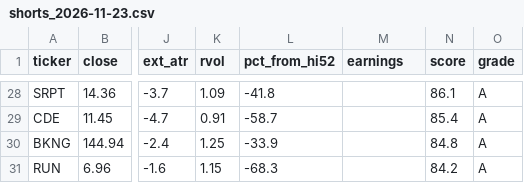
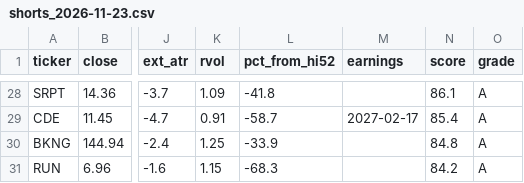
Before and after one commit to somashekarpoojahs/Stocks, a CSV file: scans/2026-11-23/shorts_2026-11-23.csv, drawn as a sheet; only a part is shown, gaps mark what is left out; the diff covers the shown part only; the diff names each change by its address in the sheet, - before the commit and + after, or states it on an @@ line.

```diff
--- a/scans/2026-11-23/shorts_2026-11-23.csv
+++ b/scans/2026-11-23/shorts_2026-11-23.csv
-M29 (earnings): (empty)
+M29 (earnings): 2027-02-17
```
Also changed, not shown: 11 edited cells elsewhere in this file, scans/2026-11-23/longs_2026-11-23.csv, scans/2026-11-23/watch_2026-11-23.csv, 9 other files.
